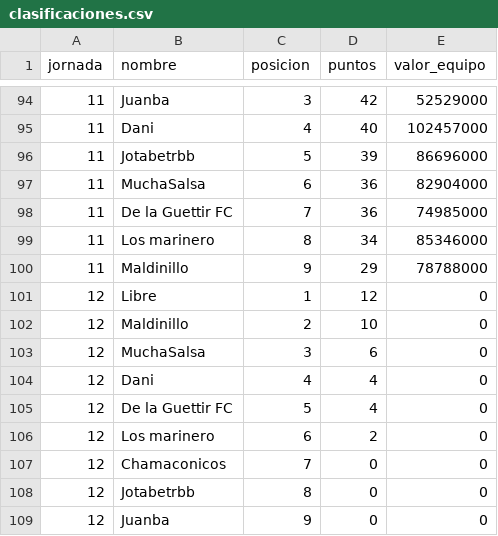
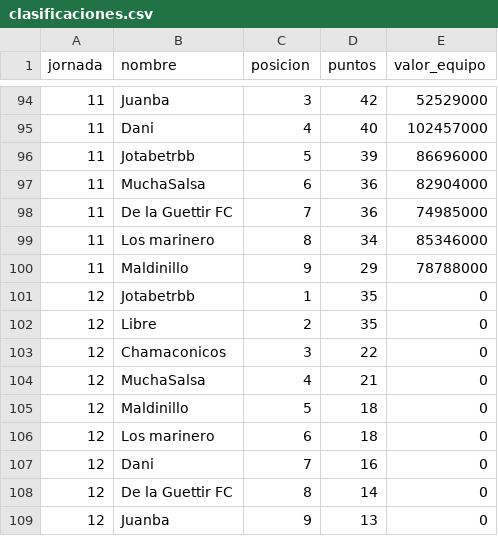
Before and after one commit to javica98/MisterFantasy_analytics, a CSV file: data/processed/clasificaciones.csv, drawn as a sheet; only a part is shown, gaps mark what is left out.

```diff
--- a/data/processed/clasificaciones.csv
+++ b/data/processed/clasificaciones.csv
@@ -100,10 +100,10 @@ jornada,nombre,posicion,puntos,valor_equipo
 11,Maldinillo ,9,29,78788000
-12,Libre,1,12,0
-12,Maldinillo ,2,10,0
-12,MuchaSalsa,3,6,0
-12,Dani,4,4,0
-12,De la Guettir FC,5,4,0
-12,Los marinero,6,2,0
-12,Chamaconicos,7,0,0
-12,Jotabetrbb,8,0,0
-12,Juanba,9,0,0
+12,Jotabetrbb,1,35,0
+12,Libre,2,35,0
+12,Chamaconicos,3,22,0
+12,MuchaSalsa,4,21,0
+12,Maldinillo ,5,18,0
+12,Los marinero,6,18,0
+12,Dani,7,16,0
+12,De la Guettir FC,8,14,0
+12,Juanba,9,13,0
```
Also changed, not shown: data/processed/ganancias.csv, data/processed/jornadas.csv, 2 other files.
